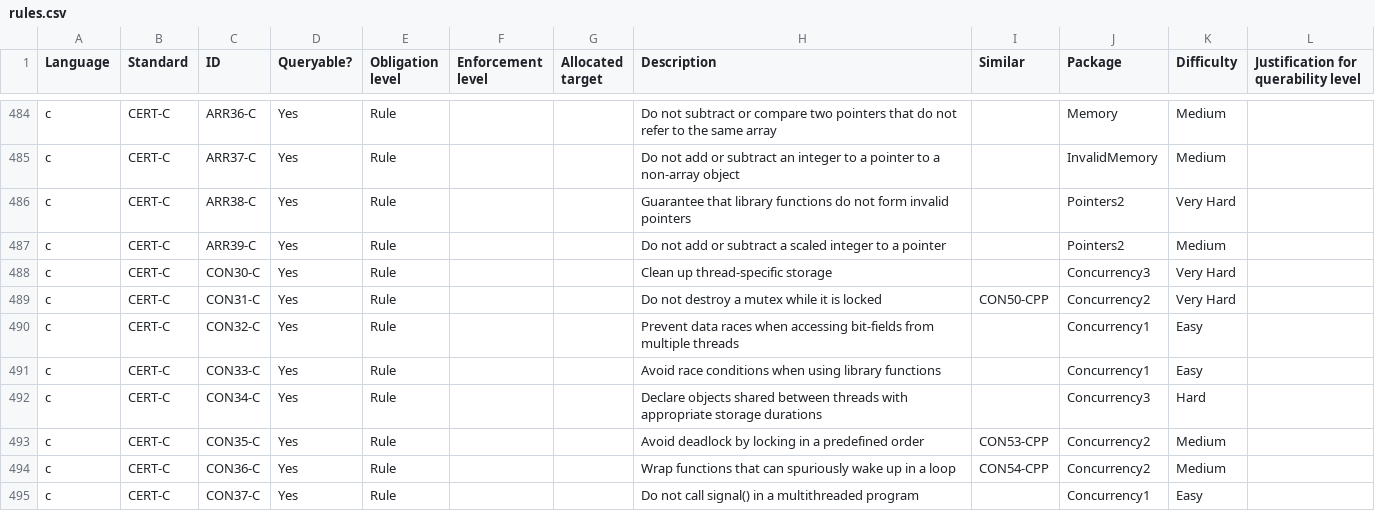
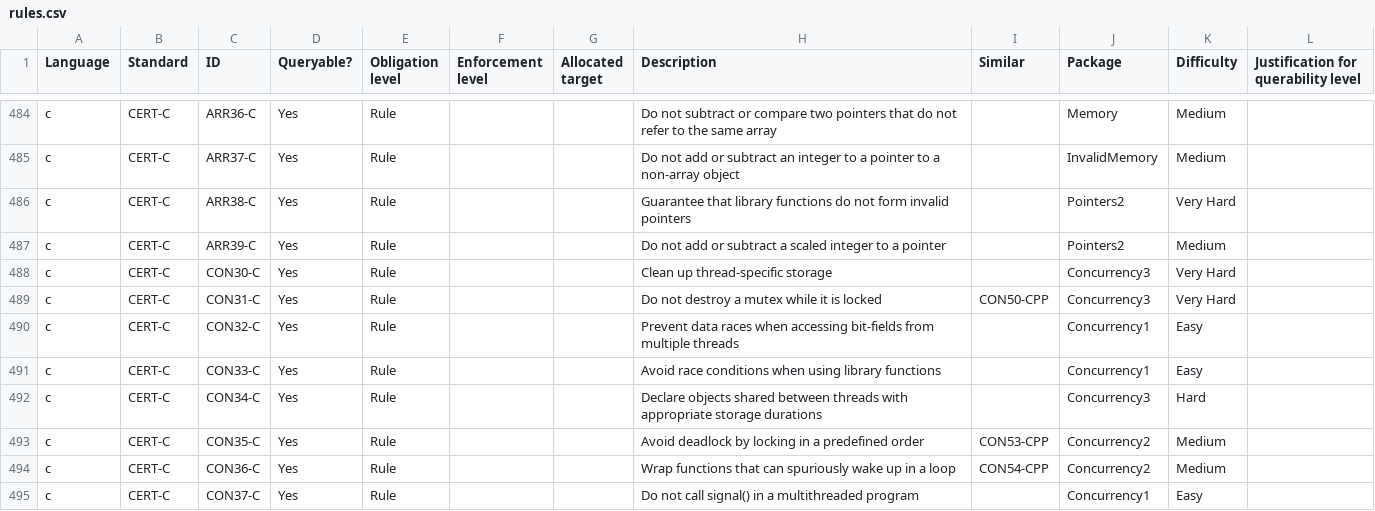
Before and after one commit to github/codeql-coding-standards, a CSV file: rules.csv, drawn as a sheet; only a part is shown, gaps mark what is left out.

Commit message:
fix to rules

```diff
--- a/rules.csv
+++ b/rules.csv
@@ -488,3 +488,3 @@ c,CERT-C,ARR39-C,Yes,Rule,,,Do not add or subtract a scaled integer to a pointer
 c,CERT-C,CON30-C,Yes,Rule,,,Clean up thread-specific storage,,Concurrency3,Very Hard,
-c,CERT-C,CON31-C,Yes,Rule,,,Do not destroy a mutex while it is locked,CON50-CPP,Concurrency2,Very Hard,
+c,CERT-C,CON31-C,Yes,Rule,,,Do not destroy a mutex while it is locked,CON50-CPP,Concurrency3,Very Hard,
 c,CERT-C,CON32-C,Yes,Rule,,,Prevent data races when accessing bit-fields from multiple threads,,Concurrency1,Easy,
```
